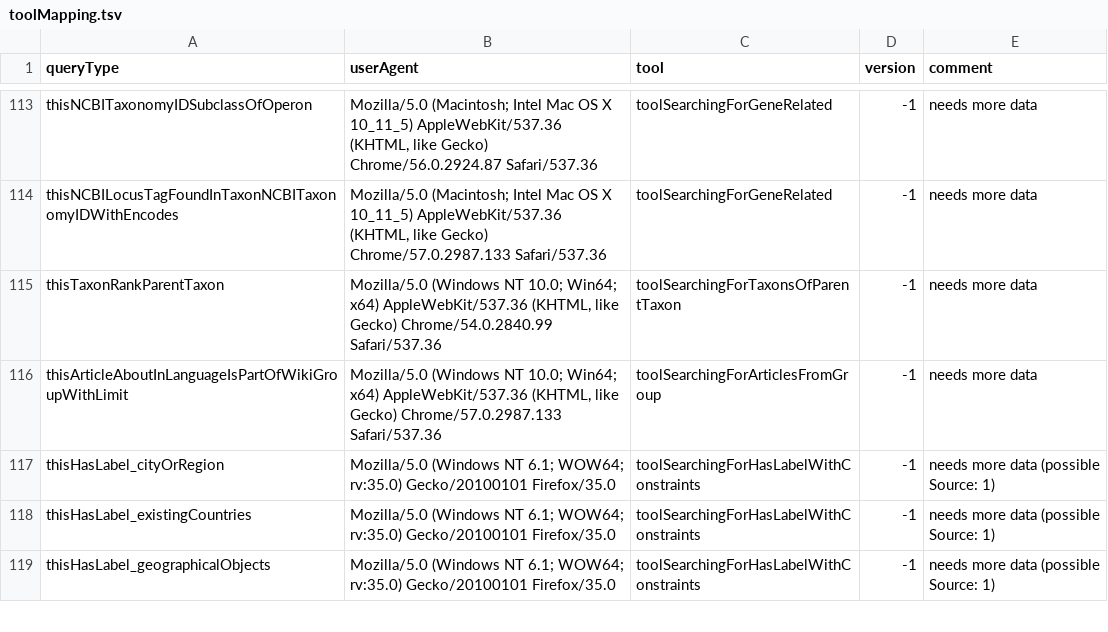
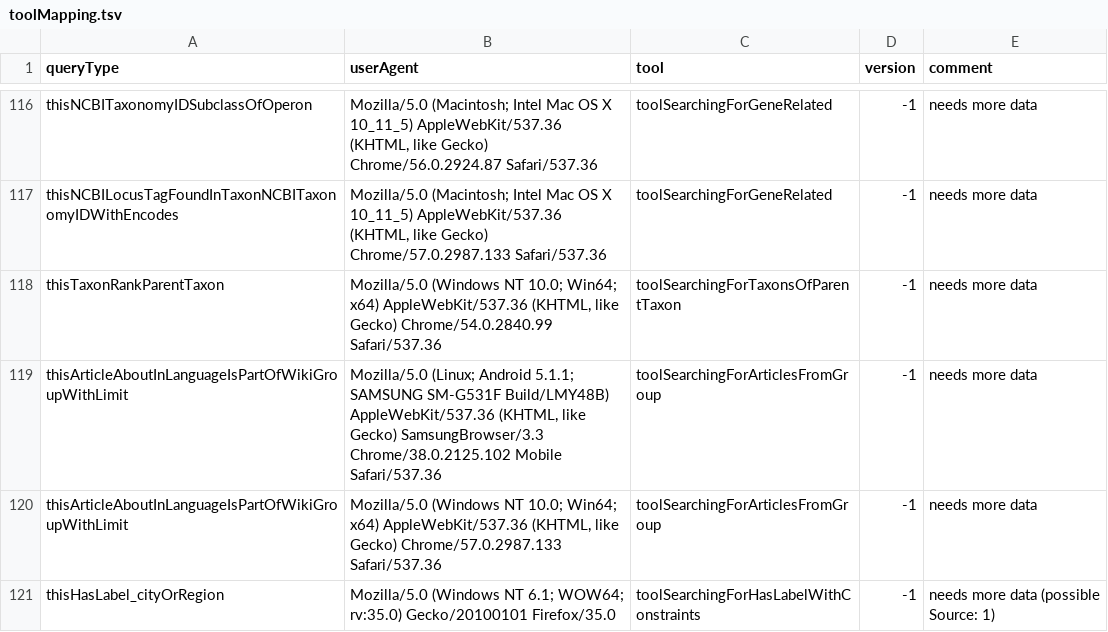
Before and after one commit to Wikidata/QueryAnalysis, a TSV file: preBuildQueryTypeFiles/toolMapping.tsv, drawn as a sheet; only a part is shown, gaps mark what is left out; the shorter side is filled out with more unchanged rows; the diff covers the shown part only.

```diff
--- a/preBuildQueryTypeFiles/toolMapping.tsv
+++ b/preBuildQueryTypeFiles/toolMapping.tsv
@@ -115,2 +118,3 @@ thisNCBILocusTagFoundInTaxonNCBITaxonomyIDWithEncodes	Mozilla/5.0 (Macintosh; In
 thisTaxonRankParentTaxon	Mozilla/5.0 (Windows NT 10.0; Win64; x64) AppleWebKit/537.36 (KHTML, like Gecko) Chrome/54.0.2840.99 Safari/537.36	toolSearchingForTaxonsOfParentTaxon	-1	needs more data
+thisArticleAboutInLanguageIsPartOfWikiGroupWithLimit	Mozilla/5.0 (Linux; Android 5.1.1; SAMSUNG SM-G531F Build/LMY48B) AppleWebKit/537.36 (KHTML, like Gecko) SamsungBrowser/3.3 Chrome/38.0.2125.102 Mobile Safari/537.36	toolSearchingForArticlesFromGroup	-1	needs more data
 thisArticleAboutInLanguageIsPartOfWikiGroupWithLimit	Mozilla/5.0 (Windows NT 10.0; Win64; x64) AppleWebKit/537.36 (KHTML, like Gecko) Chrome/57.0.2987.133 Safari/537.36	toolSearchingForArticlesFromGroup	-1	needs more data
```
Also changed, not shown: 21 added rows elsewhere in this file, 2 other files.
